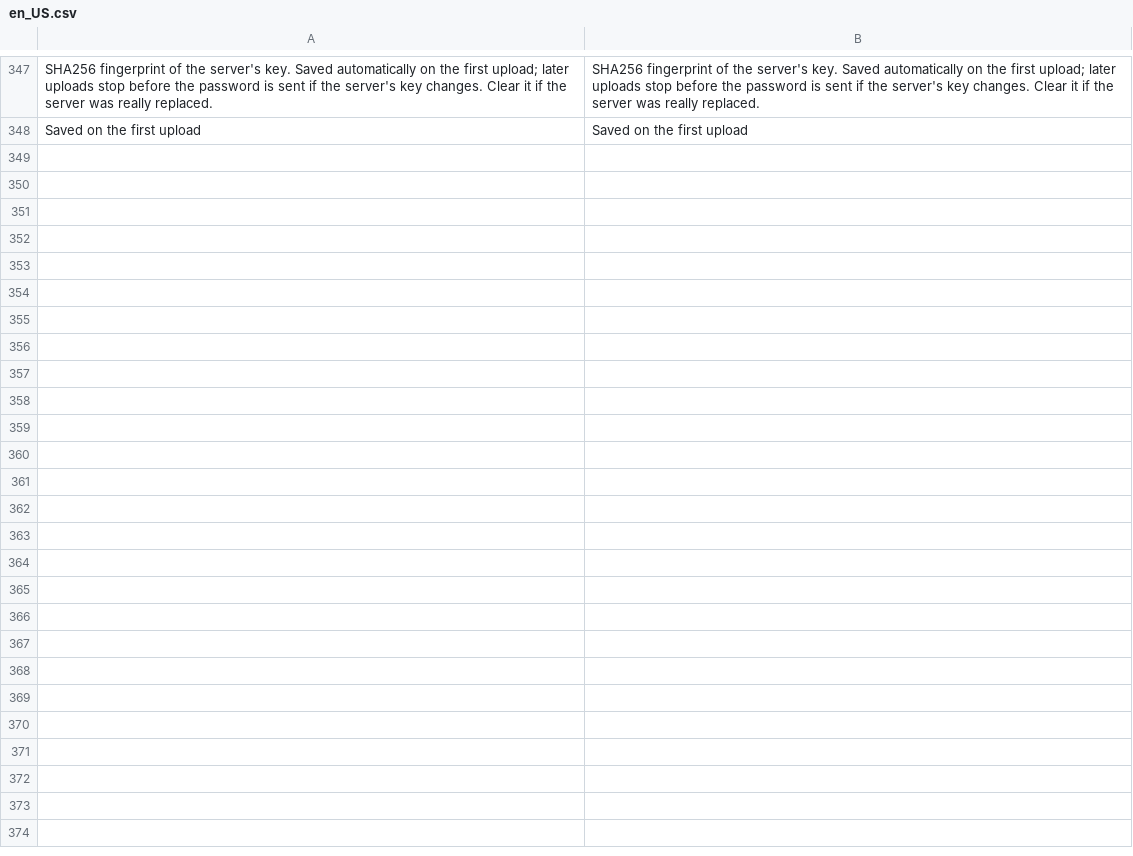
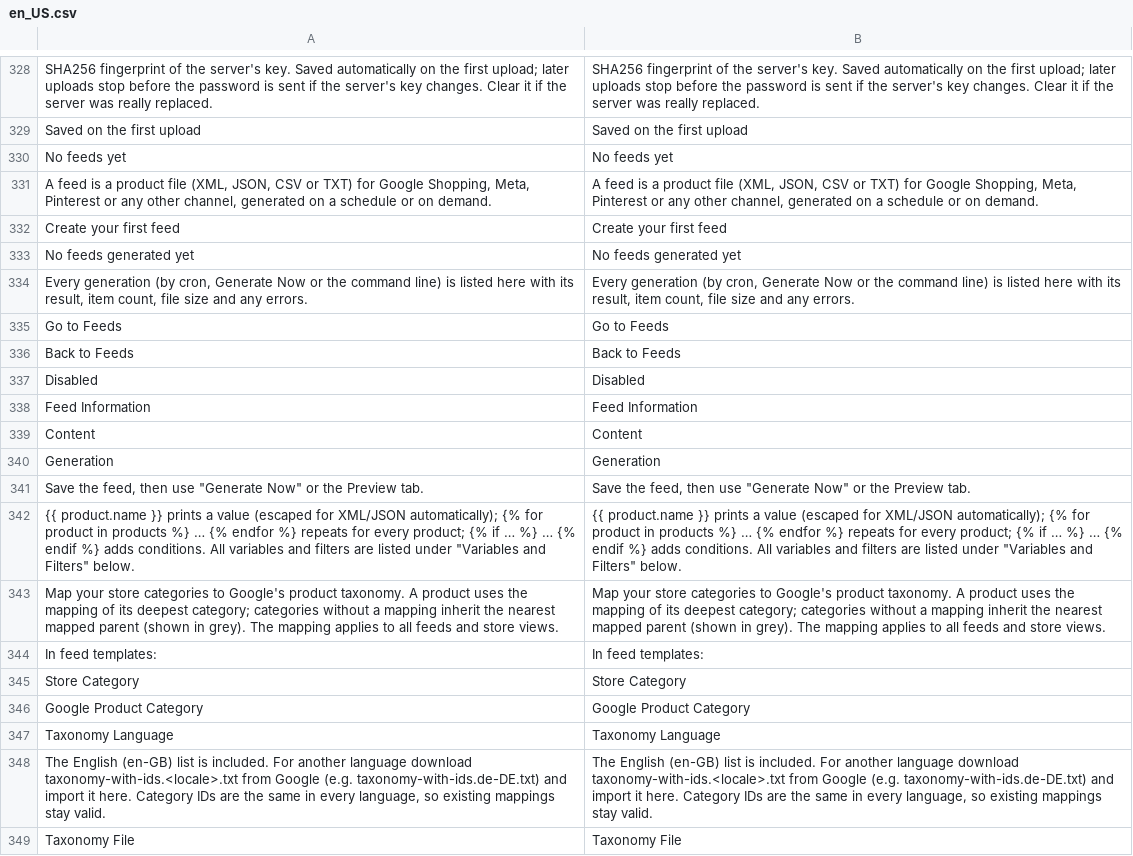
Before and after one commit to commercegears/module-data-feed-manager, a CSV file: i18n/en_US.csv, drawn as a sheet; only a part is shown, gaps mark what is left out; the diff covers the shown part only; the diff names each change by its address in the sheet, - before the commit and + after, or states it on an @@ line.

Commit message:
Docs and translations for 1.3.0

```diff
--- a/i18n/en_US.csv
+++ b/i18n/en_US.csv
+row 330: No feeds yet | No feeds yet
+row 331: A feed is a product file (XML, JSON, CSV or TXT) for Google Shopping, Meta, Pinterest or any other channel, generated on a schedule or on demand. | A feed is a product file (XML, JSON, CSV or TXT) for Google Shopping, Meta, Pinterest or any other channel, generated on a schedule or on demand.
+row 332: Create your first feed | Create your first feed
+row 333: No feeds generated yet | No feeds generated yet
+row 334: Every generation (by cron, Generate Now or the command line) is listed here with its result, item count, file size and any errors. | Every generation (by cron, Generate Now or the command line) is listed here with its result, item count, file size and any errors.
+row 335: Go to Feeds | Go to Feeds
+row 336: Back to Feeds | Back to Feeds
+row 337: Disabled | Disabled
+row 338: Feed Information | Feed Information
+row 339: Content | Content
+row 340: Generation | Generation
+row 341: Save the feed, then use "Generate Now" or the Preview tab. | Save the feed, then use "Generate Now" or the Preview tab.
+row 342: {{ product.name }} prints a value (escaped for XML/JSON automatically); {% for product in products %} … {% endfor %} repeats for every product; {% if … %} … {% endif %} adds conditions. All variables and filters are listed under "Variables and Filters" below. | {{ product.name }} prints a value (escaped for XML/JSON automatically); {% for product in products %} … {% endfor %} repeats for every product; {% if … %} … {% endif %} adds conditions. All variables and filters are listed under "Variables and Filters" below.
+row 343: Map your store categories to Google's product taxonomy. A product uses the mapping of its deepest category; categories without a mapping inherit the nearest mapped parent (shown in grey). The mapping applies to all feeds and store views. | Map your store categories to Google's product taxonomy. A product uses the mapping of its deepest category; categories without a mapping inherit the nearest mapped parent (shown in grey). The mapping applies to all feeds and store views.
+row 344: In feed templates: | In feed templates:
+row 345: Store Category | Store Category
+row 346: Google Product Category | Google Product Category
+row 347: Taxonomy Language | Taxonomy Language
+row 348: The English (en-GB) list is included. For another language download taxonomy-with-ids.<locale>.txt from Google (e.g. taxonomy-with-ids.de-DE.txt) and import it here. Category IDs are the same in every language, so existing mappings stay valid. | The English (en-GB) list is included. For another language download taxonomy-with-ids.<locale>.txt from Google (e.g. taxonomy-with-ids.de-DE.txt) and import it here. Category IDs are the same in every language, so existing mappings stay valid.
+row 349: Taxonomy File | Taxonomy File
```
Also changed, not shown: 10 added rows and 19 removed rows elsewhere in this file, 2 other files.
